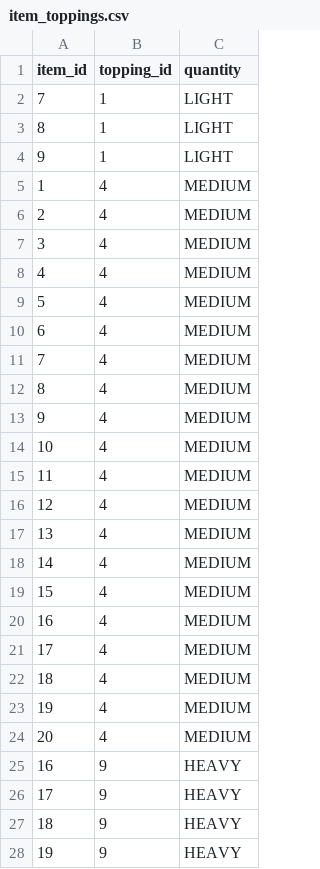
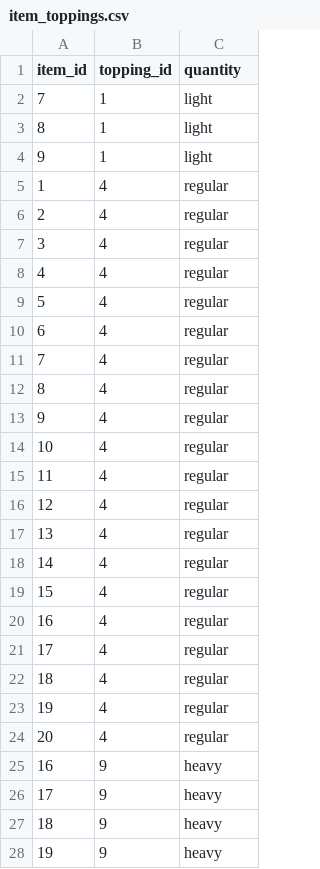
Before and after one commit to jskelly2021/BobaPOS, a CSV file: db/csv/item_toppings.csv, drawn as a sheet; only a part is shown; the diff covers the shown part only.

Commit message:
Updated the item_topping csv to use new quantity format

```diff
--- a/db/csv/item_toppings.csv
+++ b/db/csv/item_toppings.csv
@@ -1,28 +1,28 @@
 item_id,topping_id,quantity
-7,1,LIGHT
-8,1,LIGHT
-9,1,LIGHT
-1,4,MEDIUM
-2,4,MEDIUM
-3,4,MEDIUM
-4,4,MEDIUM
-5,4,MEDIUM
-6,4,MEDIUM
-7,4,MEDIUM
-8,4,MEDIUM
-9,4,MEDIUM
-10,4,MEDIUM
-11,4,MEDIUM
-12,4,MEDIUM
-13,4,MEDIUM
-14,4,MEDIUM
-15,4,MEDIUM
-16,4,MEDIUM
-17,4,MEDIUM
-18,4,MEDIUM
-19,4,MEDIUM
-20,4,MEDIUM
-16,9,HEAVY
-17,9,HEAVY
-18,9,HEAVY
-19,9,HEAVY
+7,1,light
+8,1,light
+9,1,light
+1,4,regular
+2,4,regular
+3,4,regular
+4,4,regular
+5,4,regular
+6,4,regular
+7,4,regular
+8,4,regular
+9,4,regular
+10,4,regular
+11,4,regular
+12,4,regular
+13,4,regular
+14,4,regular
+15,4,regular
+16,4,regular
+17,4,regular
+18,4,regular
+19,4,regular
+20,4,regular
+16,9,heavy
+17,9,heavy
+18,9,heavy
+19,9,heavy
```
Also changed, not shown: 1 edited cell elsewhere in this file, 4 other files.
